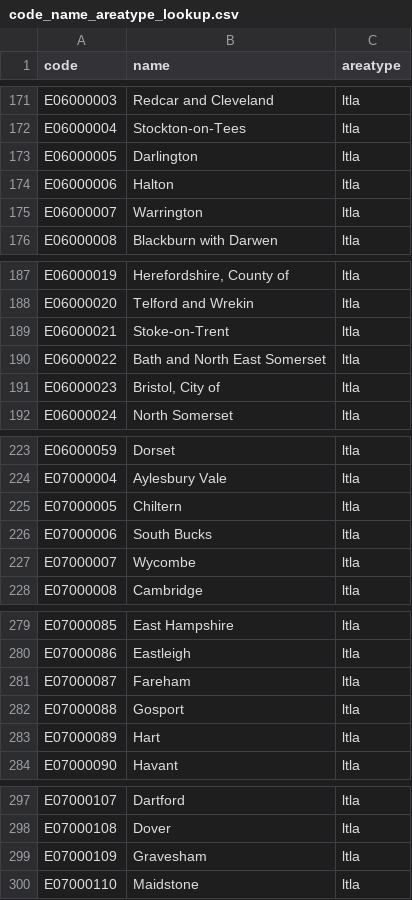
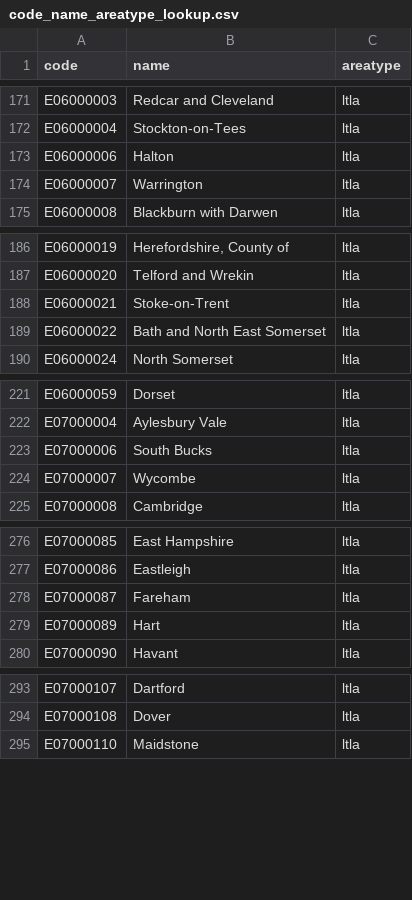
Before and after one commit to SamHollings/covid19_analysis, a CSV file: data/code_name_areatype_lookup.csv, drawn as a sheet; only a part is shown, gaps mark what is left out; the diff names each change by its address in the sheet, - before the commit and + after, or states it on an @@ line.

```diff
--- a/data/code_name_areatype_lookup.csv
+++ b/data/code_name_areatype_lookup.csv
-row 173: E06000005 | Darlington | ltla
-row 191: E06000023 | Bristol, City of | ltla
-row 225: E07000005 | Chiltern | ltla
-row 282: E07000088 | Gosport | ltla
-row 299: E07000109 | Gravesham | ltla
```
Also changed, not shown: data/uk_nhse_feed.csv, 2 other files.
